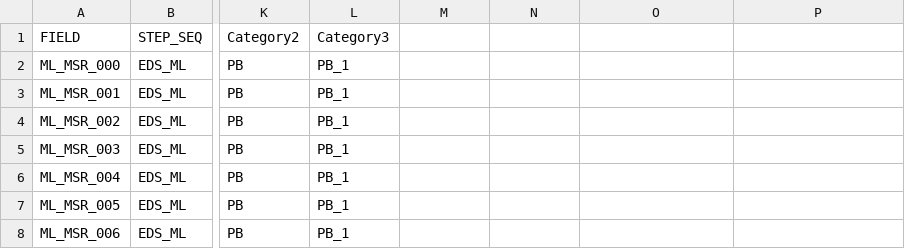
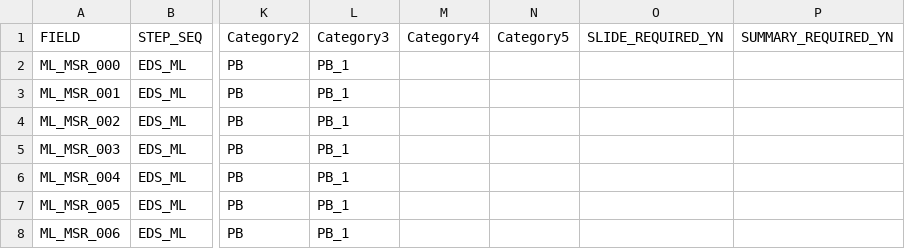
Before and after one commit to parktj4264/DRB-Code, a CSV file: data/msrinfo.csv, drawn as a sheet; only a part is shown, gaps mark what is left out; the diff names each change by its address in the sheet, - before the commit and + after, or states it on an @@ line.

```diff
--- a/data/msrinfo.csv
+++ b/data/msrinfo.csv
-M1: (empty)
+M1: Category4
-N1: (empty)
+N1: Category5
-O1: (empty)
+O1: SLIDE_REQUIRED_YN
-P1: (empty)
+P1: SUMMARY_REQUIRED_YN
```
Also changed, not shown: 8 other files.
